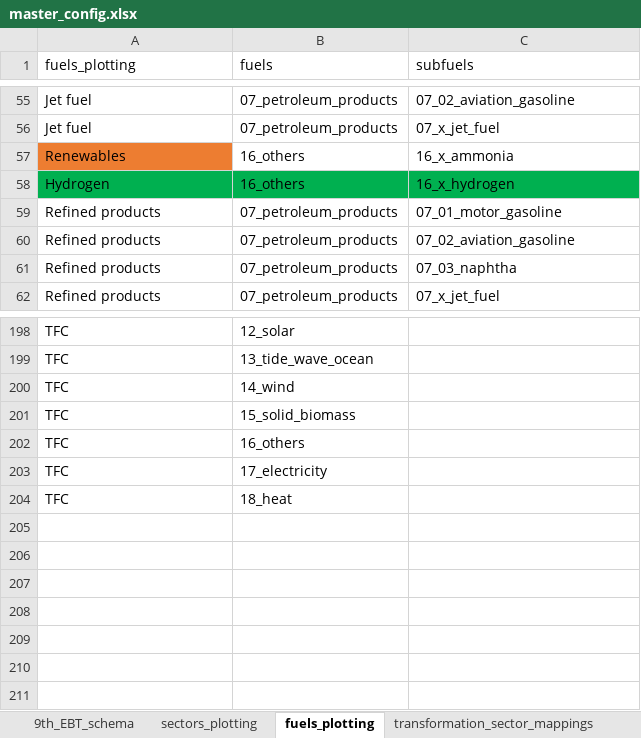
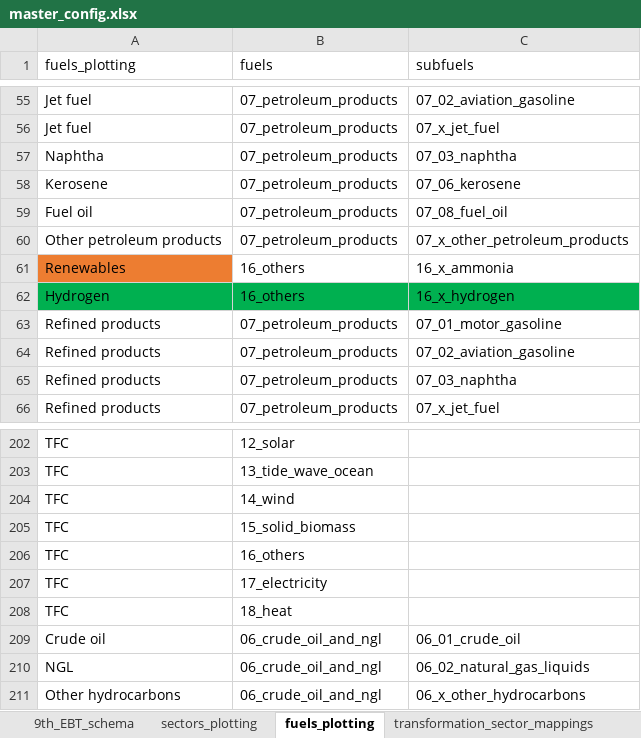
Before and after one commit to asia-pacific-energy-research-centre/9th_edition_visualisation, an Excel workbook: config/master_config.xlsx, sheet fuels_plotting, drawn as a sheet; only a part is shown, gaps mark what is left out; values as stored, in another font and other column widths than the file's, no borders; charts and pictures not drawn; the diff names each change by its address in the sheet, - before the commit and + after, or states it on an @@ line.

```diff
--- a/config/master_config.xlsx (sheet fuels_plotting)
+++ b/config/master_config.xlsx (sheet fuels_plotting)
+row 57: Naphtha | 07_petroleum_products | 07_03_naphtha
+row 58: Kerosene | 07_petroleum_products | 07_06_kerosene
+row 59: Fuel oil | 07_petroleum_products | 07_08_fuel_oil
+row 60: Other petroleum products | 07_petroleum_products | 07_x_other_petroleum_products
+row 209: Crude oil | 06_crude_oil_and_ngl | 06_01_crude_oil
+row 210: NGL | 06_crude_oil_and_ngl | 06_02_natural_gas_liquids
+row 211: Other hydrocarbons | 06_crude_oil_and_ngl | 06_x_other_hydrocarbons
```
Also changed, not shown: sheet table_id_to_chart, sheet colors, 4 other files.
